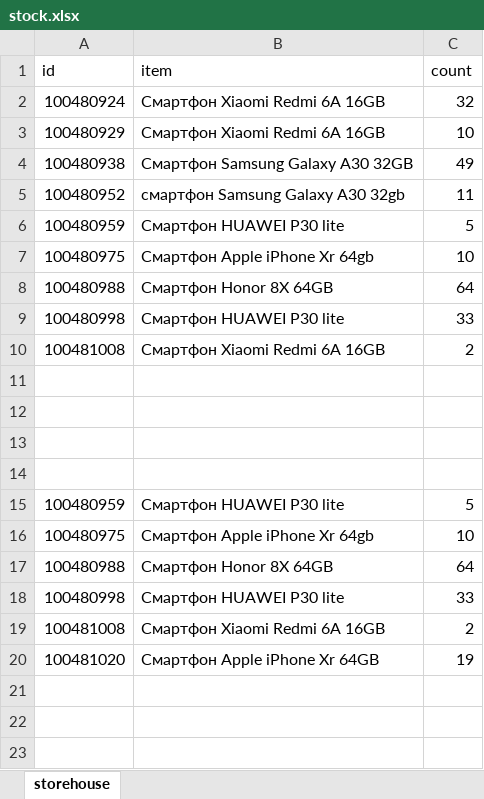
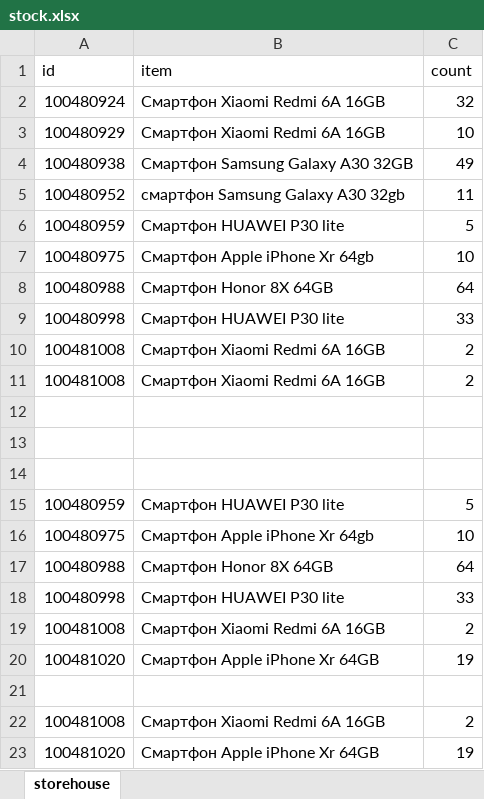
Before and after one commit to aporoski/first-project, an Excel workbook: stock.xlsx, sheet storehouse, drawn as a sheet; values as stored, in another font and other column widths than the file's, no borders; the diff names each change by its address in the sheet, - before the commit and + after, or states it on an @@ line.

Commit message:
test_chanded

```diff
--- a/stock.xlsx (sheet storehouse)
+++ b/stock.xlsx (sheet storehouse)
-row 11: (empty)
+row 11: 100481008 | Смартфон Xiaomi Redmi 6A 16GB | 2
+row 19: 100481008 | Смартфон Xiaomi Redmi 6A 16GB | 2
+row 20: 100481020 | Смартфон Apple iPhone Xr 64GB | 19
+row 21: (empty)
```
